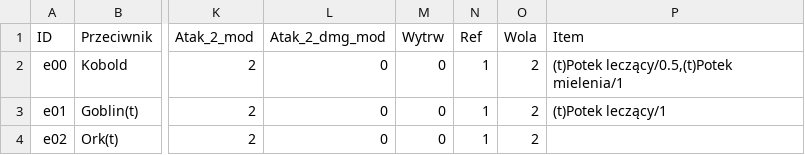
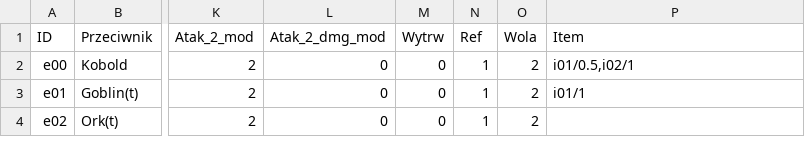
Before and after one commit to kris039/DnD_Encounter_Generator, a CSV file: tables/enemies.csv, drawn as a sheet; only a part is shown, gaps mark what is left out; the diff names each change by its address in the sheet, - before the commit and + after, or states it on an @@ line.

```diff
--- a/tables/enemies.csv
+++ b/tables/enemies.csv
-P2 (Item): (t)Potek leczący/0.5,(t)Potek mielenia/1
+P2 (Item): i01/0.5,i02/1
-P3 (Item): (t)Potek leczący/1
+P3 (Item): i01/1
```
Also changed, not shown: tables/lv_items.csv, 10 other files.
